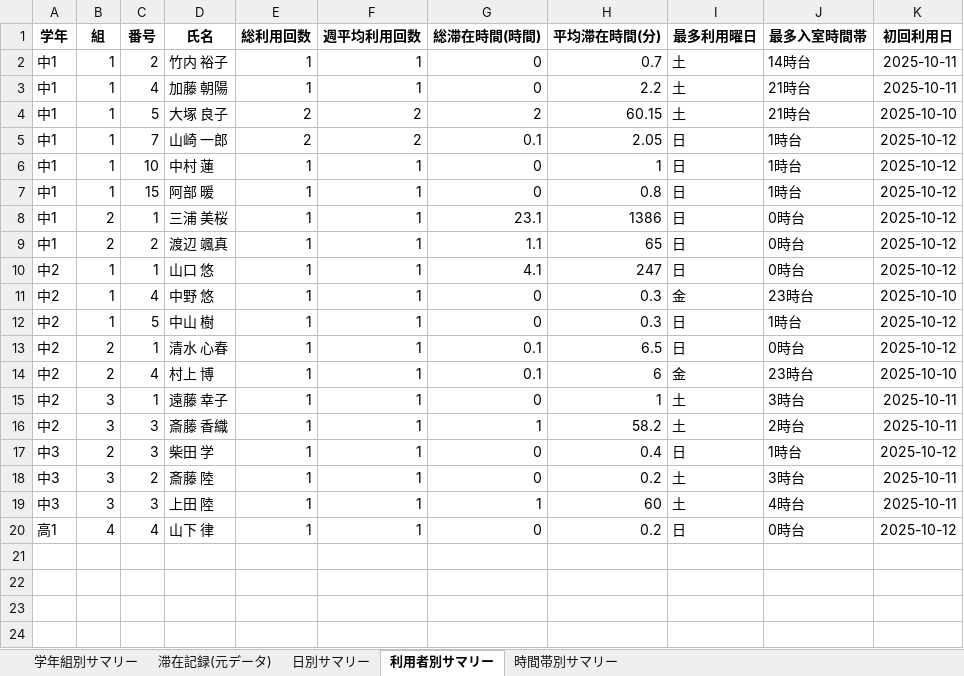
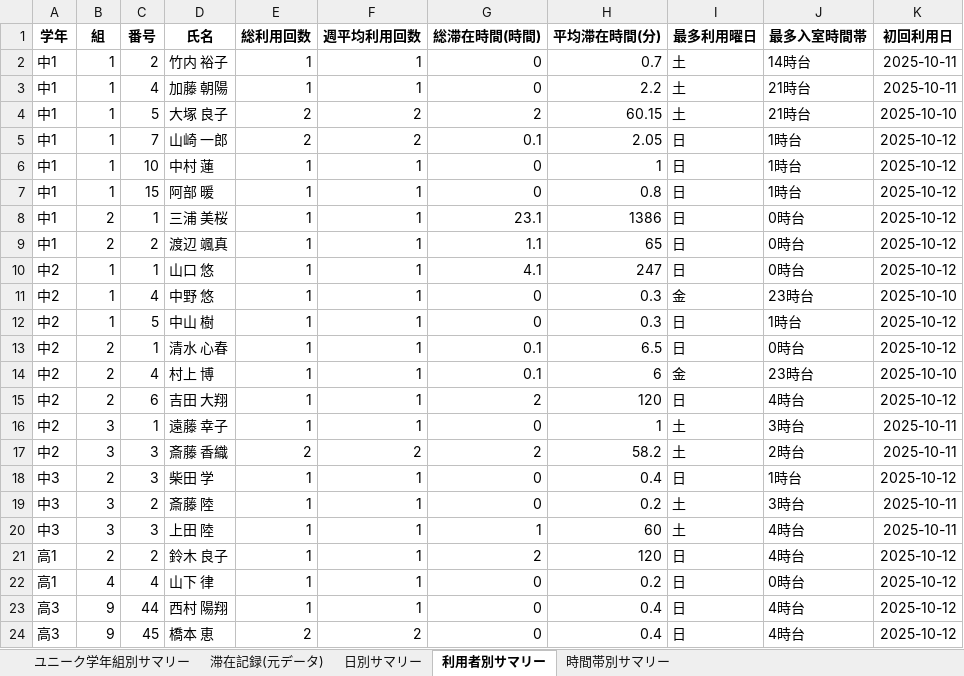
Before and after one commit to likefack/Checkin_outManagement, an Excel workbook: 管理者用_touchable/logs/集計レポート_20251010-20251012.xlsx, sheet 利用者別サマリー, drawn as a sheet; values as stored, in another font and other column widths than the file's, no borders; addresses are those after the commit; the diff names each change by its address in the sheet, - before the commit and + after, or states it on an @@ line.

```diff
--- a/管理者用_touchable/logs/集計レポート_20251010-20251012.xlsx (sheet 利用者別サマリー)
+++ b/管理者用_touchable/logs/集計レポート_20251010-20251012.xlsx (sheet 利用者別サマリー)
-sheet tab: 学年組別サマリー
+sheet tab: ユニーク学年組別サマリー
+row 15: 中2 | 2 | 6 | 吉田 大翔 | 1 | 1 | 2 | 120 | 日 | 4時台 | 2025-10-12
-E17 (総利用回数): 1
+E17 (総利用回数): 2
-F17 (週平均利用回数): 1
+F17 (週平均利用回数): 2
-G17 (総滞在時間(時間)): 1
+G17 (総滞在時間(時間)): 2
+row 21: 高1 | 2 | 2 | 鈴木 良子 | 1 | 1 | 2 | 120 | 日 | 4時台 | 2025-10-12
+row 23: 高3 | 9 | 44 | 西村 陽翔 | 1 | 1 | 0 | 0.4 | 日 | 4時台 | 2025-10-12
+row 24: 高3 | 9 | 45 | 橋本 恵 | 2 | 2 | 0 | 0.4 | 日 | 4時台 | 2025-10-12
```
Also changed, not shown: sheet 滞在記録(元データ), sheet 時間帯別サマリー, sheet ユニーク学年組別サマリー, sheet 日別サマリー, 6 other files.
